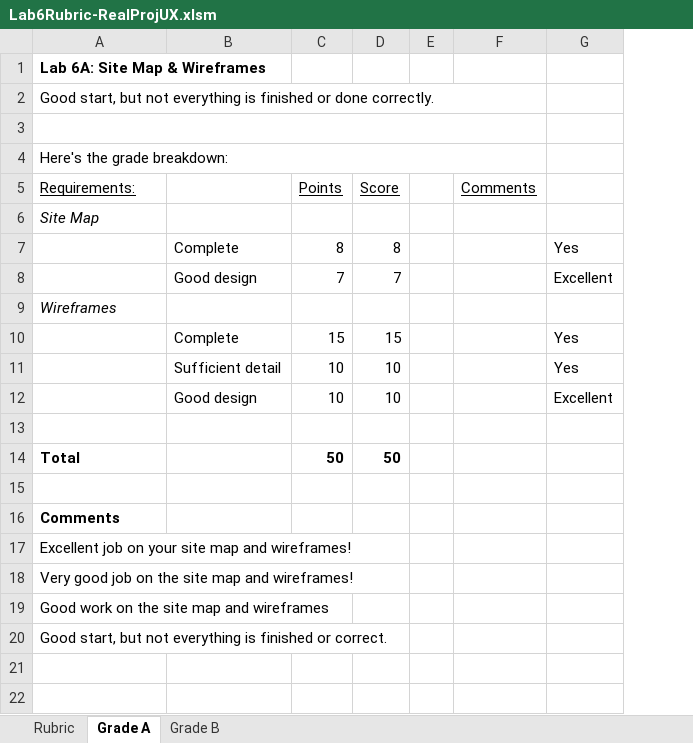
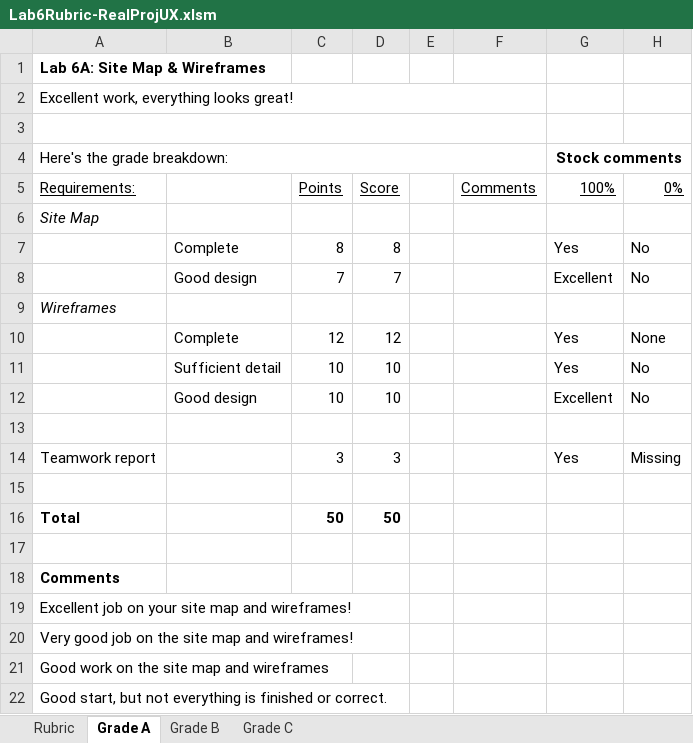
Before and after one commit to ProfBird/CS246-CourseMaterials, an Excel workbook: Labs/Lab6/Lab6Rubric-RealProjUX.xlsm, sheet Grade A, drawn as a sheet; values as stored, in another font and other column widths than the file's, no borders; charts and pictures not drawn; the diff names each change by its address in the sheet, - before the commit and + after, or states it on an @@ line.

```diff
--- a/Labs/Lab6/Lab6Rubric-RealProjUX.xlsm (sheet Grade A)
+++ b/Labs/Lab6/Lab6Rubric-RealProjUX.xlsm (sheet Grade A)
+sheet tab: Grade C
+column H, rows 5-12: 0% |  | No | No |  | None | No | No
-A2: Good start, but not everything is finished or done correctly.
+A2: Excellent work, everything looks great!
-G4: (empty)
+G4: Stock comments
+G4:H4 merged
-G5: (empty)
+G5: 100%
-C10: 15
+C10: 12
-D10: 15
+D10: 12
+row 13: (empty)
+row 14: Teamwork report |  | 3 | 3 |  |  | Yes | Missing
```
Also changed, not shown: sheet Rubric, sheet Grade B, formulas that keep their value, charts or pictures, 5 other files.
